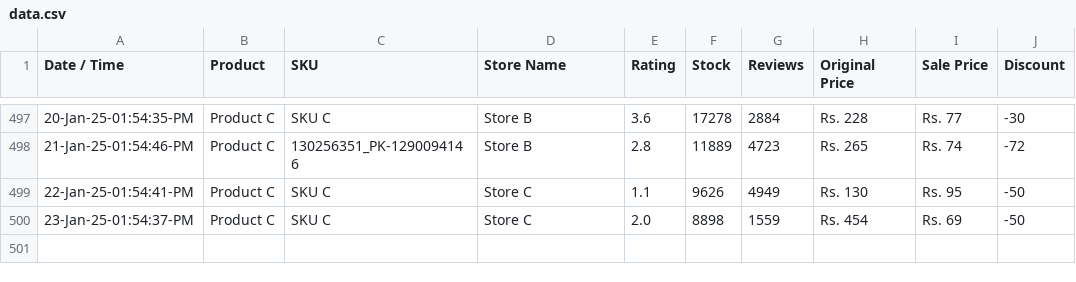
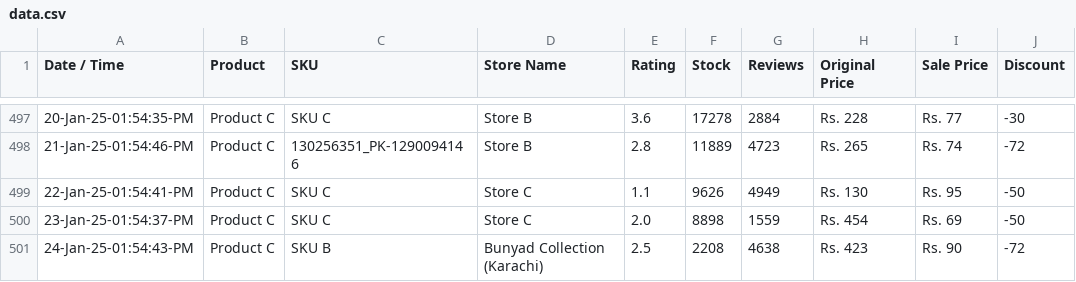
Before and after one commit to shafqatjan/url2image, a CSV file: data.csv, drawn as a sheet; only a part is shown, gaps mark what is left out; the diff names each change by its address in the sheet, - before the commit and + after, or states it on an @@ line.

Commit message:
24-Jan-25-01:54:43:PM

```diff
--- a/data.csv
+++ b/data.csv
+row 501: 24-Jan-25-01:54:43-PM | Product C | SKU B | Bunyad Collection (Karachi) | 2.5 | 2208 | 4638 | Rs. 423 | Rs. 90 | -72
```
